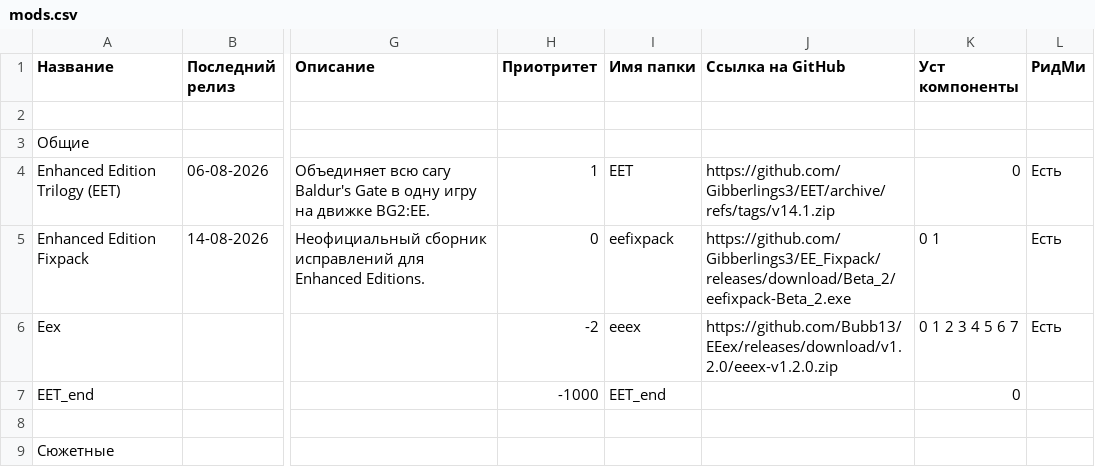
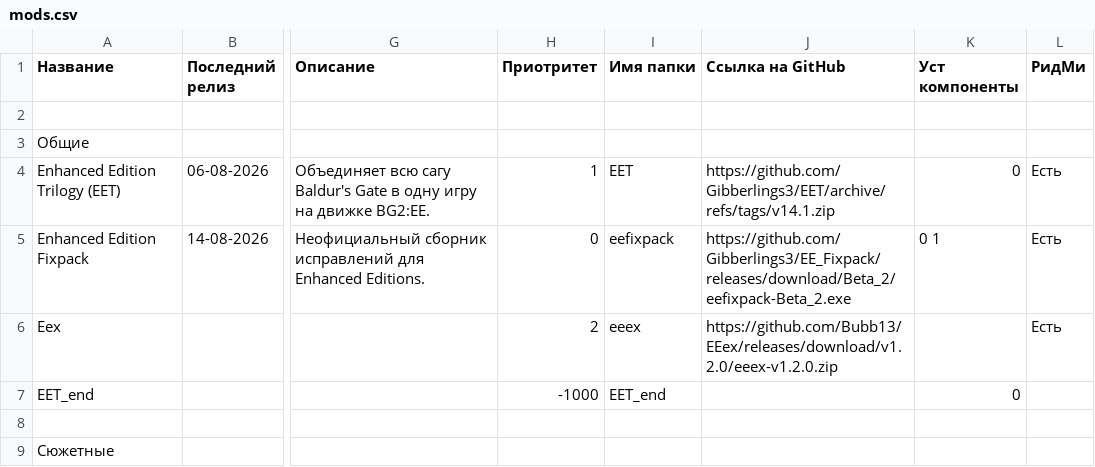
Before and after one commit to funtiwe1/install_eet, a CSV file: mods.csv, drawn as a sheet; only a part is shown, gaps mark what is left out; the diff covers the shown part only; the diff names each change by its address in the sheet, - before the commit and + after, or states it on an @@ line.

```diff
--- a/mods.csv
+++ b/mods.csv
-H6 (Приотритет): -2
+H6 (Приотритет): 2
-K6 (Уст компоненты): 0 1 2 3 4 5 6 7
+K6 (Уст компоненты): (empty)
```
Also changed, not shown: 2 added rows, 1 removed row and 6 edited cells elsewhere in this file, 1 other file.
